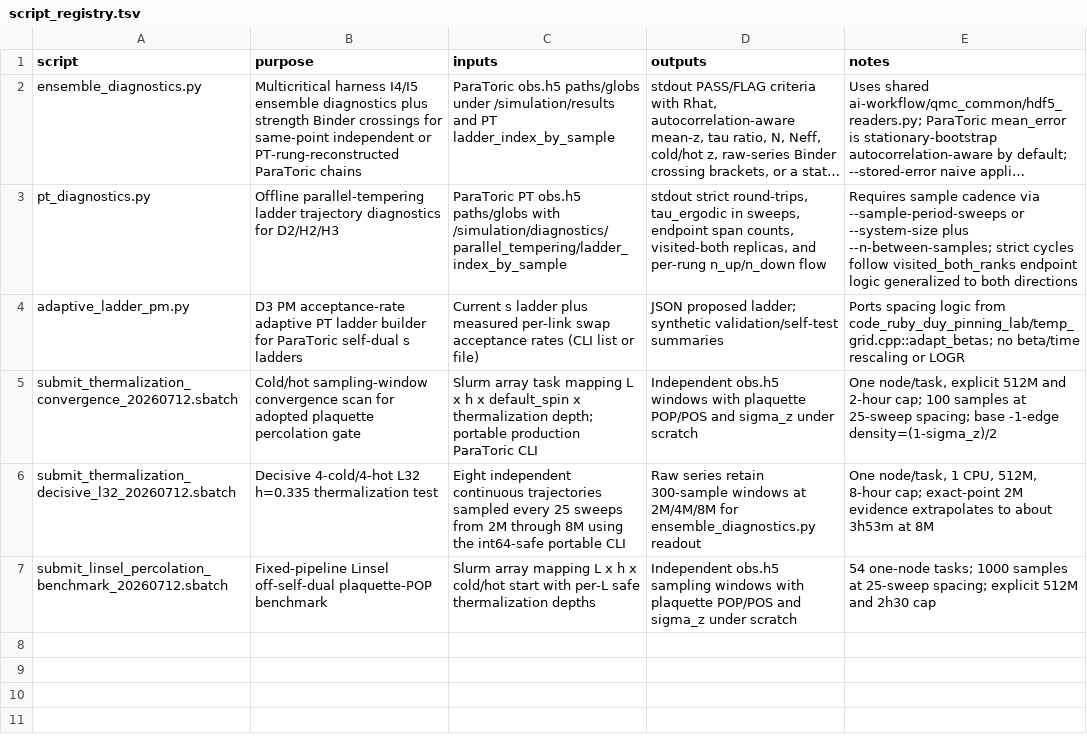
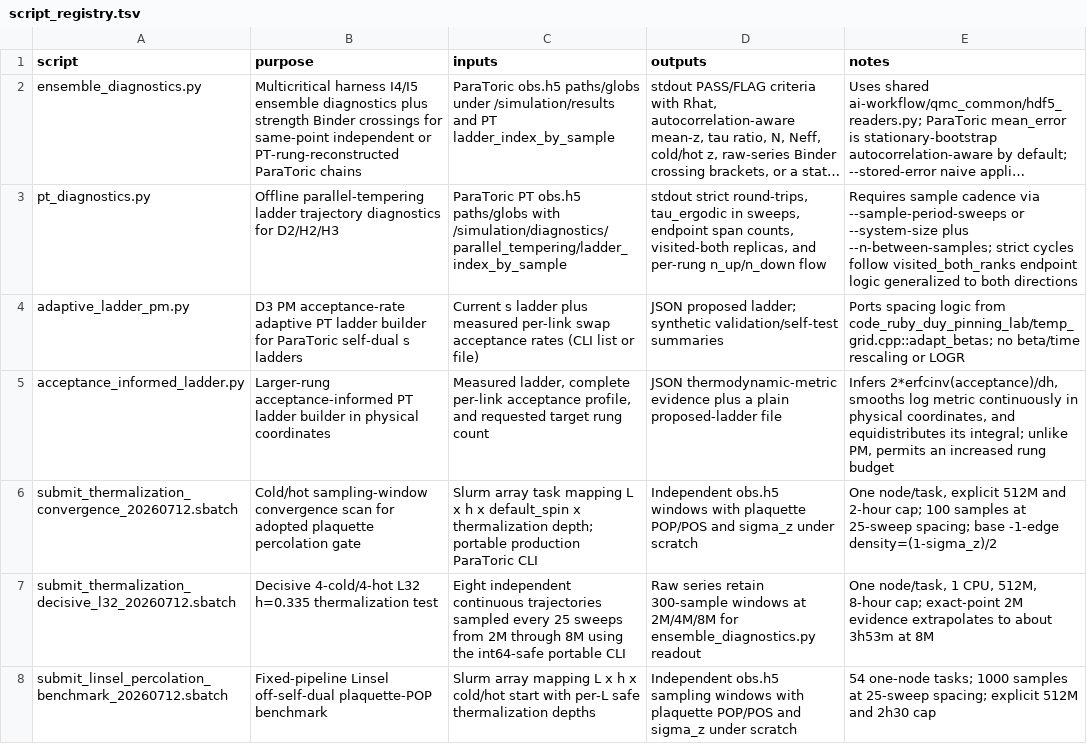
Before and after one commit to aotaifi/ParaToric, a TSV file: scripts/script_registry.tsv, drawn as a sheet; long unchanged cells end in ….

Commit message:
Add acceptance-informed ladder builder with increased rung budget; rerun Linsel benchmark
Both PM-based redistribution attempts (4-iteration and 1-iteration) failed
the same way: PM conserves total span and rung count, so with two weak
spots of different severity (h_c bottleneck vs a worse seam artifact near
h~0.42-0.44) it correctly densifies the worse one at the expense of the
other -- a genuine zero-sum tradeoff, not a residual coordinate-drift bug.

Fix: scripts/acceptance_informed_ladder.py builds a new ladder from a
continuous, measured-acceptance-informed density profile across the WHOLE
h range (not a 3-segment piecewise guess), with rung count increased ~50%
(L20 40->60, L24 48->72, L28 60->90) specifically so both weak regions can
densify without competing for a fixed budget. Verified: gap ratios
(new/original) at both weak spots are now <1 (0.53-0.56 at h_c,
0.42-0.43 at the seam) for all three L -- genuinely denser at both
locations this time, unlike either PM attempt.

Resubmitted the PT-based Linsel benchmark with the new ladders: jobs
15126362 (L20), 15126364 (L24), 15126363 (L28), confirmed running.

```diff
--- a/scripts/script_registry.tsv
+++ b/scripts/script_registry.tsv
@@ -4,2 +4,3 @@ pt_diagnostics.py	Offline parallel-tempering ladder trajectory diagnostics for D
 adaptive_ladder_pm.py	D3 PM acceptance-rate adaptive PT ladder builder for ParaToric self-dual s ladders	Current s ladder plus measured per-link swap acceptance rates (CLI list or file)	JSON proposed ladder; synthetic validation/self-test summaries	Ports spacing logic from code_ruby_duy_pinning_lab/temp_grid.cpp::adapt_betas; no beta/time rescaling or LOGR
+acceptance_informed_ladder.py	Larger-rung acceptance-informed PT ladder builder in physical coordinates	Measured ladder, complete per-link acceptance profile, and requested target rung count	JSON thermodynamic-metric evidence plus a plain proposed-ladder file	Infers 2*erfcinv(acceptance)/dh, smooths log metric continuously in physical coordinates, and equidistributes its integral; unlike PM, permits an increased rung budget
 submit_thermalization_convergence_20260712.sbatch	Cold/hot sampling-window convergence scan for adopted plaquette percolation gate	Slurm array task mapping L x h x default_spin x thermalization depth; portable production ParaToric CLI	Independent obs.h5 windows with plaquette POP/POS and sigma_z under scratch	One node/task, explicit 512M and 2-hour cap; 100 samples at 25-sweep spacing; base -1-edge density=(1-sigma_z)/2
```
Also changed, not shown: 2 other files.
